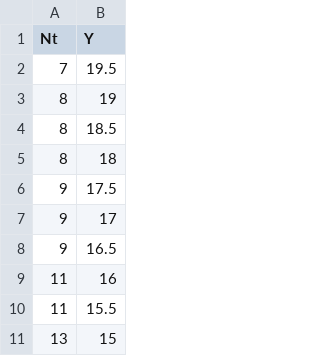
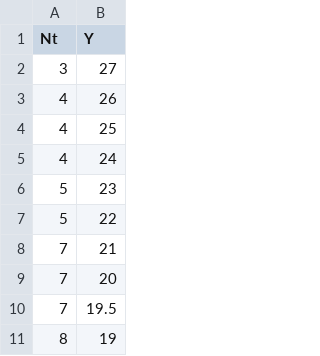
Before and after one commit to hf360F/GA3, a CSV file: data/tube-arrangements.csv, drawn as a sheet; only a part is shown; the shorter side is filled out with more unchanged rows; the diff names each change by its address in the sheet, - before the commit and + after, or states it on an @@ line.

```diff
--- a/data/tube-arrangements.csv
+++ b/data/tube-arrangements.csv
+row 2: 3 | 27
+row 3: 4 | 26
+row 4: 4 | 25
+row 5: 4 | 24
+row 6: 5 | 23
+row 7: 5 | 22
+row 8: 7 | 21
+row 9: 7 | 20
```
Also changed, not shown: 56 other files.
